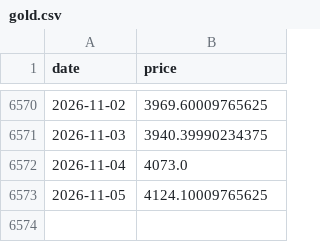
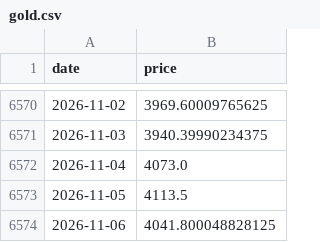
Before and after one commit to maso-soup/dca-risk, a CSV file: data/raw/gold.csv, drawn as a sheet; only a part is shown, gaps mark what is left out.

```diff
--- a/data/raw/gold.csv
+++ b/data/raw/gold.csv
@@ -6572,2 +6572,3 @@ date,price
 2026-11-04,4073.0
-2026-11-05,4124.10009765625
+2026-11-05,4113.5
+2026-11-06,4041.800048828125
```
Also changed, not shown: data/raw/ada.csv, data/raw/btc.csv, 10 other files.
